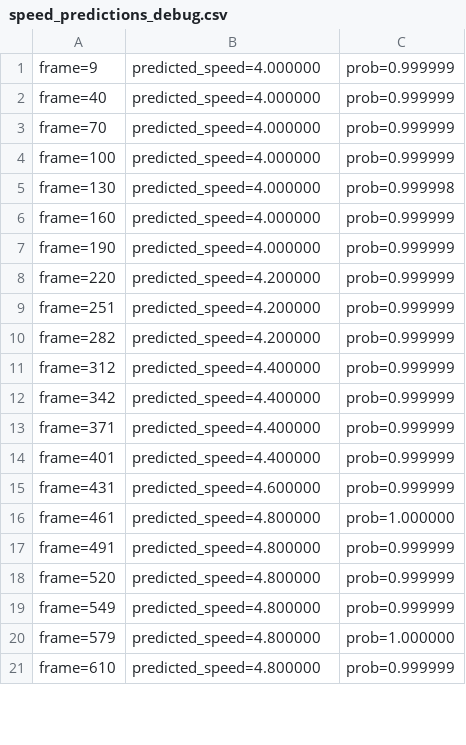
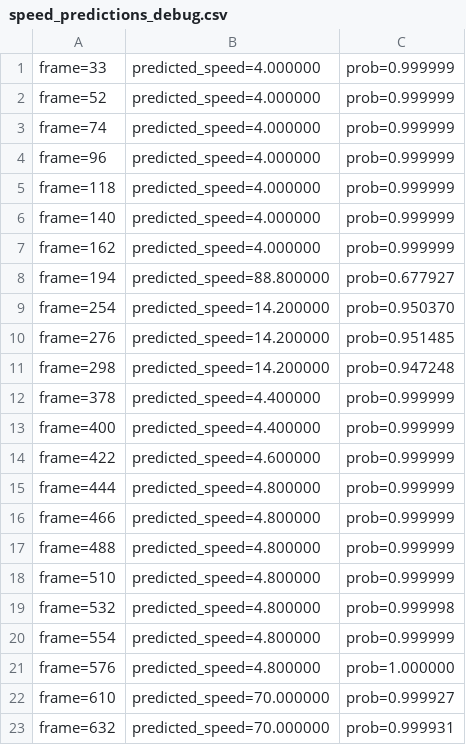
Before and after one commit to kauttoj/TreadmillApp, a CSV file: speed_predictions_debug.csv, drawn as a sheet; only a part is shown; the diff covers the shown part only.

```diff
--- a/speed_predictions_debug.csv
+++ b/speed_predictions_debug.csv
@@ -1,21 +1,23 @@
-frame=9, predicted_speed=4.000000, prob=0.999999
-frame=40, predicted_speed=4.000000, prob=0.999999
-frame=70, predicted_speed=4.000000, prob=0.999999
-frame=100, predicted_speed=4.000000, prob=0.999999
-frame=130, predicted_speed=4.000000, prob=0.999998
-frame=160, predicted_speed=4.000000, prob=0.999999
-frame=190, predicted_speed=4.000000, prob=0.999999
-frame=220, predicted_speed=4.200000, prob=0.999999
-frame=251, predicted_speed=4.200000, prob=0.999999
-frame=282, predicted_speed=4.200000, prob=0.999999
-frame=312, predicted_speed=4.400000, prob=0.999999
-frame=342, predicted_speed=4.400000, prob=0.999999
-frame=371, predicted_speed=4.400000, prob=0.999999
-frame=401, predicted_speed=4.400000, prob=0.999999
-frame=431, predicted_speed=4.600000, prob=0.999999
-frame=461, predicted_speed=4.800000, prob=1.000000
-frame=491, predicted_speed=4.800000, prob=0.999999
-frame=520, predicted_speed=4.800000, prob=0.999999
-frame=549, predicted_speed=4.800000, prob=0.999999
-frame=579, predicted_speed=4.800000, prob=1.000000
-frame=610, predicted_speed=4.800000, prob=0.999999
+frame=33, predicted_speed=4.000000, prob=0.999999
+frame=52, predicted_speed=4.000000, prob=0.999999
+frame=74, predicted_speed=4.000000, prob=0.999999
+frame=96, predicted_speed=4.000000, prob=0.999999
+frame=118, predicted_speed=4.000000, prob=0.999999
+frame=140, predicted_speed=4.000000, prob=0.999999
+frame=162, predicted_speed=4.000000, prob=0.999999
+frame=194, predicted_speed=88.800000, prob=0.677927
+frame=254, predicted_speed=14.200000, prob=0.950370
+frame=276, predicted_speed=14.200000, prob=0.951485
+frame=298, predicted_speed=14.200000, prob=0.947248
+frame=378, predicted_speed=4.400000, prob=0.999999
+frame=400, predicted_speed=4.400000, prob=0.999999
+frame=422, predicted_speed=4.600000, prob=0.999999
+frame=444, predicted_speed=4.800000, prob=0.999999
+frame=466, predicted_speed=4.800000, prob=0.999999
+frame=488, predicted_speed=4.800000, prob=0.999999
+frame=510, predicted_speed=4.800000, prob=0.999999
+frame=532, predicted_speed=4.800000, prob=0.999998
+frame=554, predicted_speed=4.800000, prob=0.999999
+frame=576, predicted_speed=4.800000, prob=1.000000
+frame=610, predicted_speed=70.000000, prob=0.999927
+frame=632, predicted_speed=70.000000, prob=0.999931
```
Also changed, not shown: 25 added rows and 36 edited cells elsewhere in this file, 4 other files.
